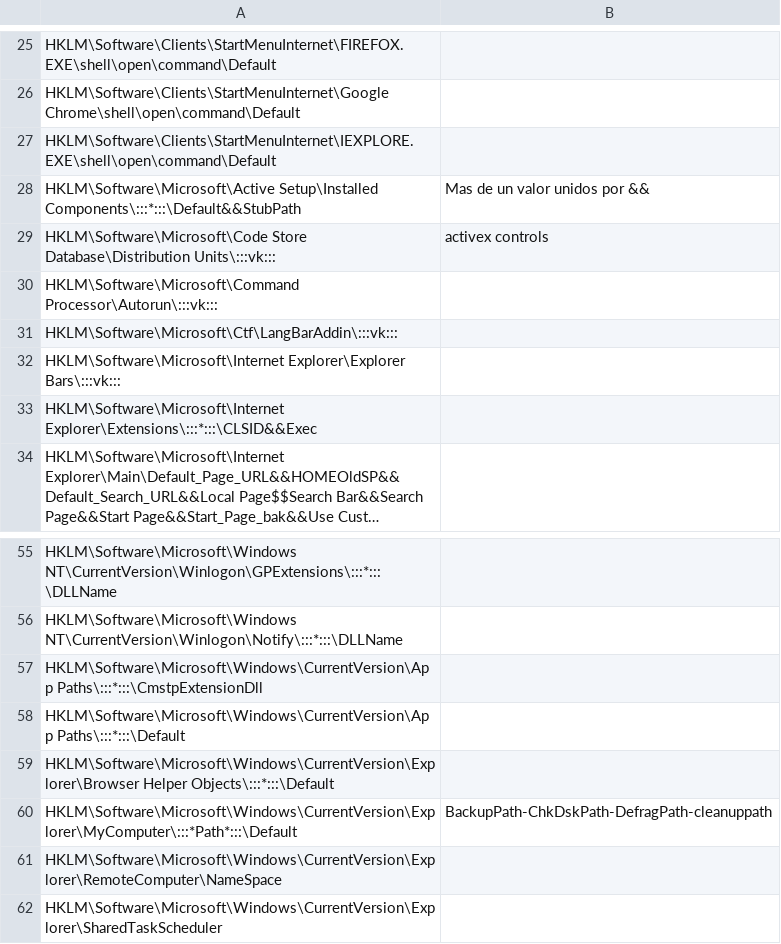
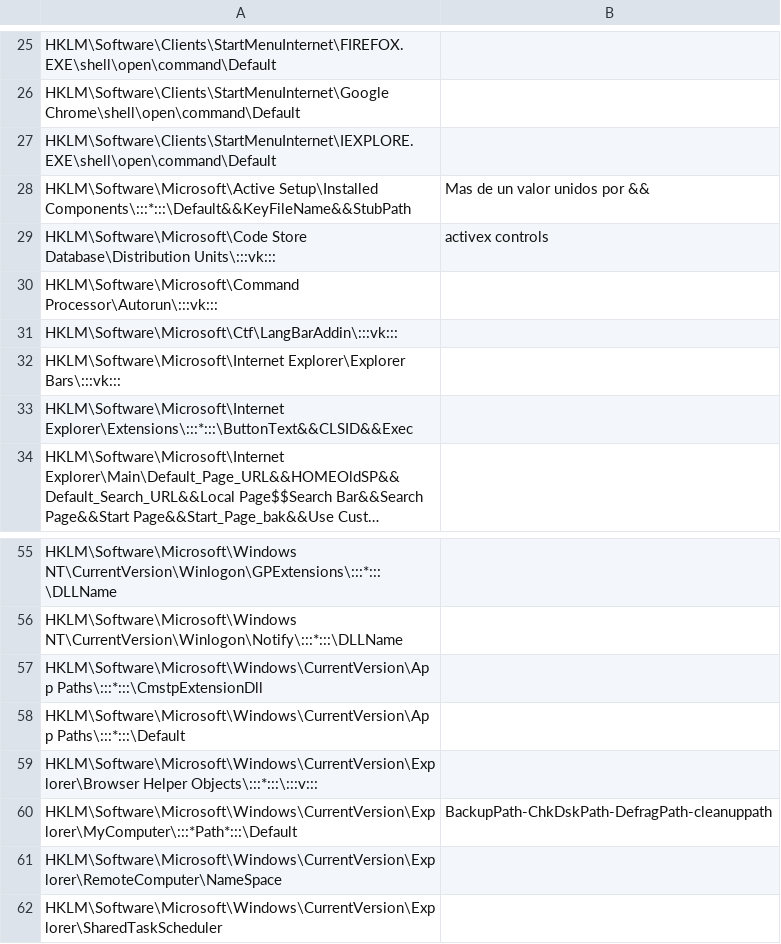
Before and after one commit to ignacioj/regkeval, a CSV file: regkeval_HKLM.csv, drawn as a sheet; only a part is shown, gaps mark what is left out; long unchanged cells end in …; the diff covers the shown part only; the diff names each change by its address in the sheet, - before the commit and + after, or states it on an @@ line.

```diff
--- a/regkeval_HKLM.csv
+++ b/regkeval_HKLM.csv
-A28: HKLM\Software\Microsoft\Active Setup\Installed Components\:::*:::\Default&&StubPath
+A28: HKLM\Software\Microsoft\Active Setup\Installed Components\:::*:::\Default&&KeyFileName&&StubPath
-A33: HKLM\Software\Microsoft\Internet Explorer\Extensions\:::*:::\CLSID&&Exec
+A33: HKLM\Software\Microsoft\Internet Explorer\Extensions\:::*:::\ButtonText&&CLSID&&Exec
-A59: HKLM\Software\Microsoft\Windows\CurrentVersion\Explorer\Browser Helper Objects\:::*:::\Default
+A59: HKLM\Software\Microsoft\Windows\CurrentVersion\Explorer\Browser Helper Objects\:::*:::\:::v:::
```
Also changed, not shown: 38 added rows and 1 edited cell elsewhere in this file.
